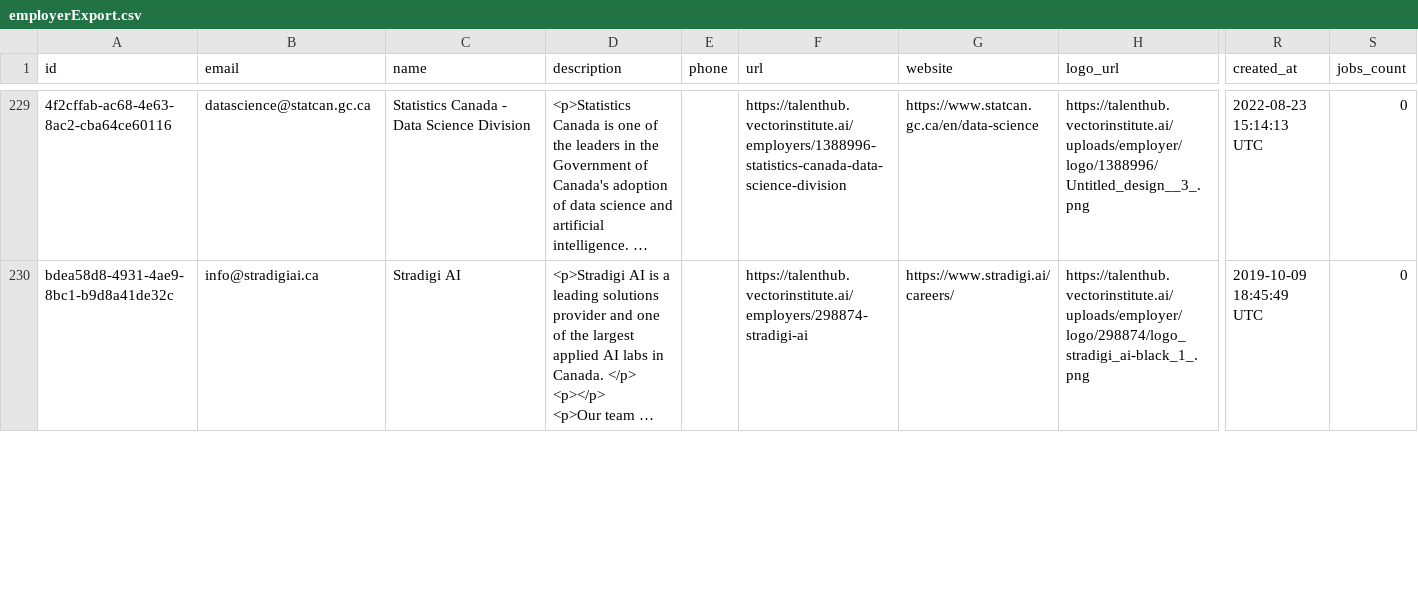
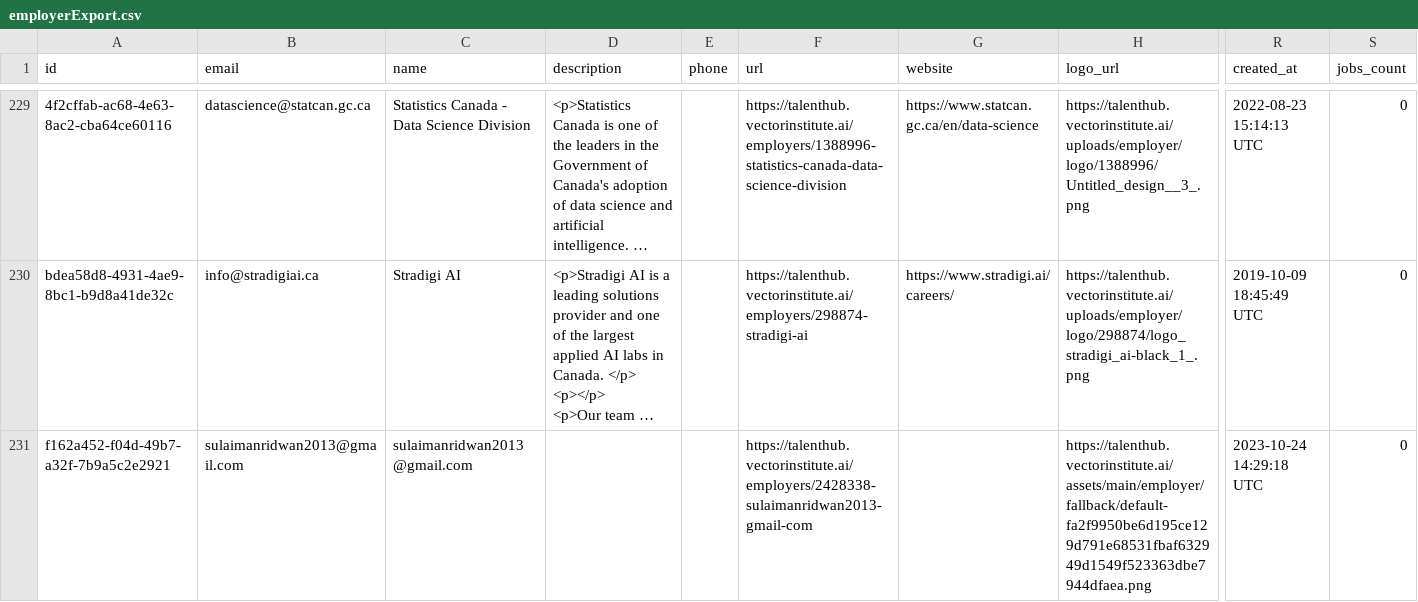
Before and after one commit to VectorInstitute/Vector-Jobboard, a CSV file: employerExport.csv, drawn as a sheet; only a part is shown, gaps mark what is left out; long unchanged cells end in …; rows hold the shown columns only; the diff covers the shown part only; the diff names each change by its address in the sheet, - before the commit and + after, or states it on an @@ line.

Commit message:
Update job export

```diff
--- a/employerExport.csv
+++ b/employerExport.csv
+row 231: f162a452-f04d-49b7-a32f-7b9a5c2e2921 | sulaimanridwan2013@gmail.com | sulaimanridwan2013@gmail.com |  |  | https://talenthub.vectorinstitute.ai/employers/2428338-sulaimanridwan2013-gmail-com |  | https://talenthub.vectorinstitute.ai/assets/main/employer/fallback/default-fa2f9950be6d195ce129d791e68531fbaf632949d1549f523363dbe7944dfaea.png | 2023-10-24 14:29:18 UTC | 0
```
Also changed, not shown: 4 edited cells elsewhere in this file, 2 other files.
